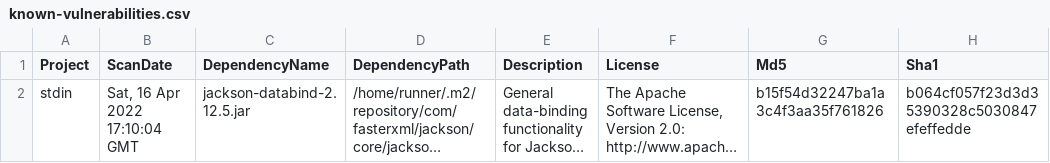
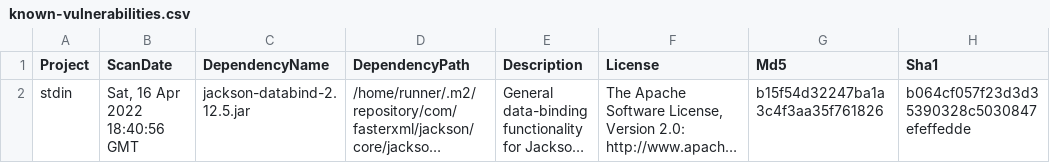
Before and after one commit to piotr-yuxuan/slava, a CSV file: doc/known-vulnerabilities.csv, drawn as a sheet; only a part is shown; long unchanged cells end in …; the diff names each change by its address in the sheet, - before the commit and + after, or states it on an @@ line.

Commit message:
Update known vulnerabilities

```diff
--- a/doc/known-vulnerabilities.csv
+++ b/doc/known-vulnerabilities.csv
-B2 (ScanDate): Sat, 16 Apr 2022 17:10:04 GMT
+B2 (ScanDate): Sat, 16 Apr 2022 18:40:56 GMT
```
